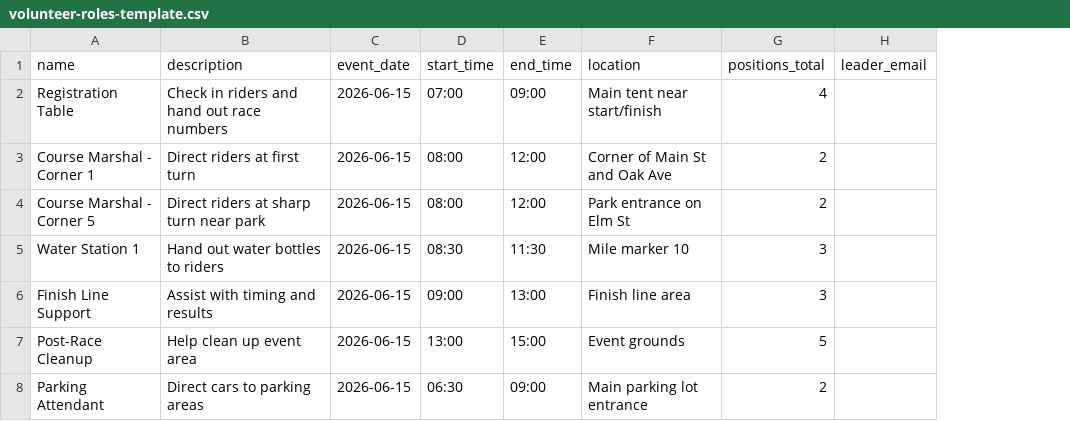
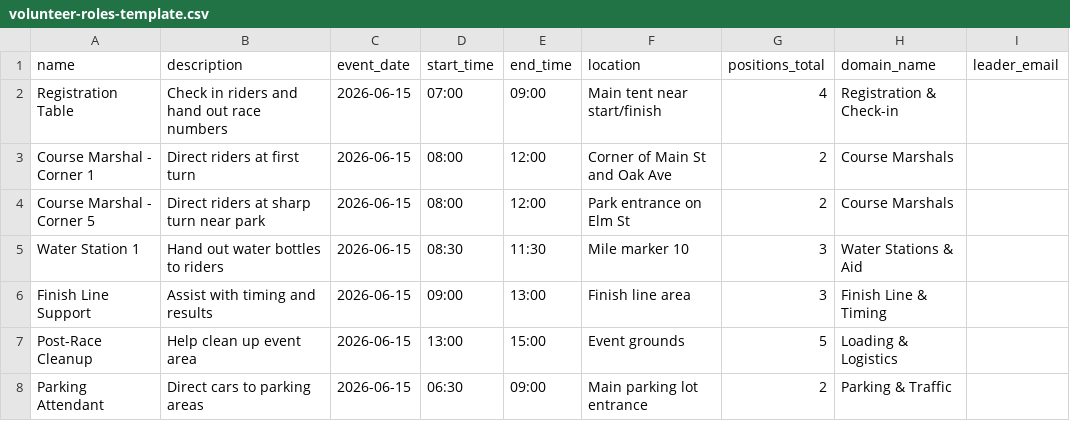
Before and after one commit to paulhainsworth/volunteer, a CSV file: public/volunteer-roles-template.csv, drawn as a sheet; the diff names each change by its address in the sheet, - before the commit and + after, or states it on an @@ line.

Commit message:
Add domain support to CSV bulk upload and role form

```diff
--- a/public/volunteer-roles-template.csv
+++ b/public/volunteer-roles-template.csv
+column H (domain_name), rows 2-8: Registration & Check-in | Course Marshals | Course Marshals | Water Stations & Aid | Finish Line & Timing | Loading & Logistics | Parking & Traffic
```
Also changed, not shown: 4 other files.
